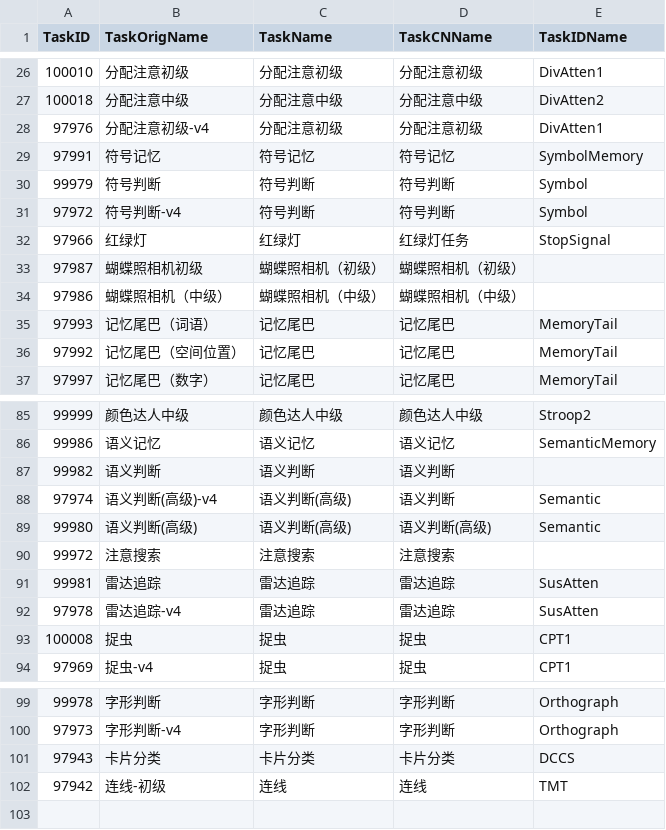
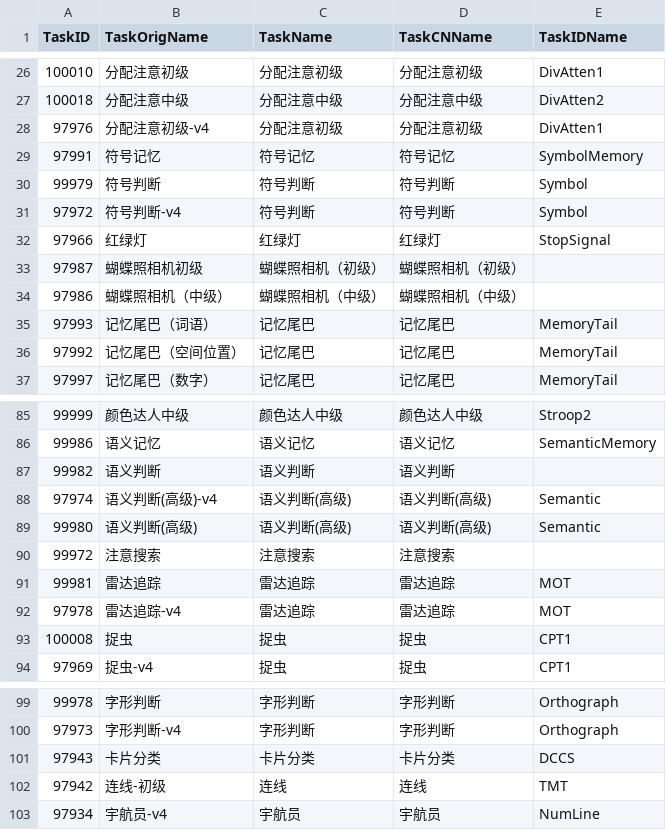
Before and after one commit to iquizoo/rawdata-parser, a CSV file: config/taskname.csv, drawn as a sheet; only a part is shown, gaps mark what is left out.

```diff
--- a/config/taskname.csv
+++ b/config/taskname.csv
@@ -31,3 +31,3 @@ TaskID,TaskOrigName,TaskName,TaskCNName,TaskIDName
 97972,"符号判断-v4","符号判断","符号判断","Symbol"
-97966,"红绿灯","红绿灯","红绿灯任务","StopSignal"
+97966,"红绿灯","红绿灯","红绿灯","StopSignal"
 97987,"蝴蝶照相机初级","蝴蝶照相机（初级）","蝴蝶照相机（初级）",""
@@ -87,7 +87,7 @@ TaskID,TaskOrigName,TaskName,TaskCNName,TaskIDName
 99982,"语义判断","语义判断","语义判断",""
-97974,"语义判断(高级)-v4","语义判断(高级)","语义判断","Semantic"
+97974,"语义判断(高级)-v4","语义判断(高级)","语义判断(高级)","Semantic"
 99980,"语义判断(高级)","语义判断(高级)","语义判断(高级)","Semantic"
 99972,"注意搜索","注意搜索","注意搜索",""
-99981,"雷达追踪","雷达追踪","雷达追踪","SusAtten"
-97978,"雷达追踪-v4","雷达追踪","雷达追踪","SusAtten"
+99981,"雷达追踪","雷达追踪","雷达追踪","MOT"
+97978,"雷达追踪-v4","雷达追踪","雷达追踪","MOT"
 100008,"捉虫","捉虫","捉虫","CPT1"
@@ -102 +102,2 @@ TaskID,TaskOrigName,TaskName,TaskCNName,TaskIDName
 97942,"连线-初级","连线","连线","TMT"
+97934,"宇航员-v4","宇航员","宇航员","NumLine"
```
Also changed, not shown: config/para.csv, config/settings.csv.
